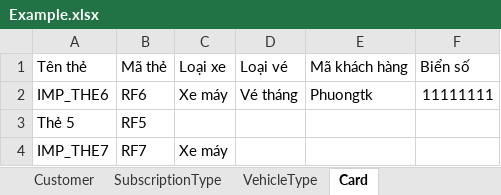
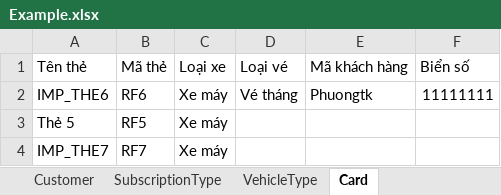
Before and after one commit to EvilArtist/SmartParkingAPI, an Excel workbook: documents/Example.xlsx, sheet Card, drawn as a sheet; values as stored, in another font and other column widths than the file's, no borders; the diff names each change by its address in the sheet, - before the commit and + after, or states it on an @@ line.

```diff
--- a/documents/Example.xlsx (sheet Card)
+++ b/documents/Example.xlsx (sheet Card)
-C3 (Loại xe): (empty)
+C3 (Loại xe): Xe máy
```
Also changed, not shown: sheet VehicleType.
